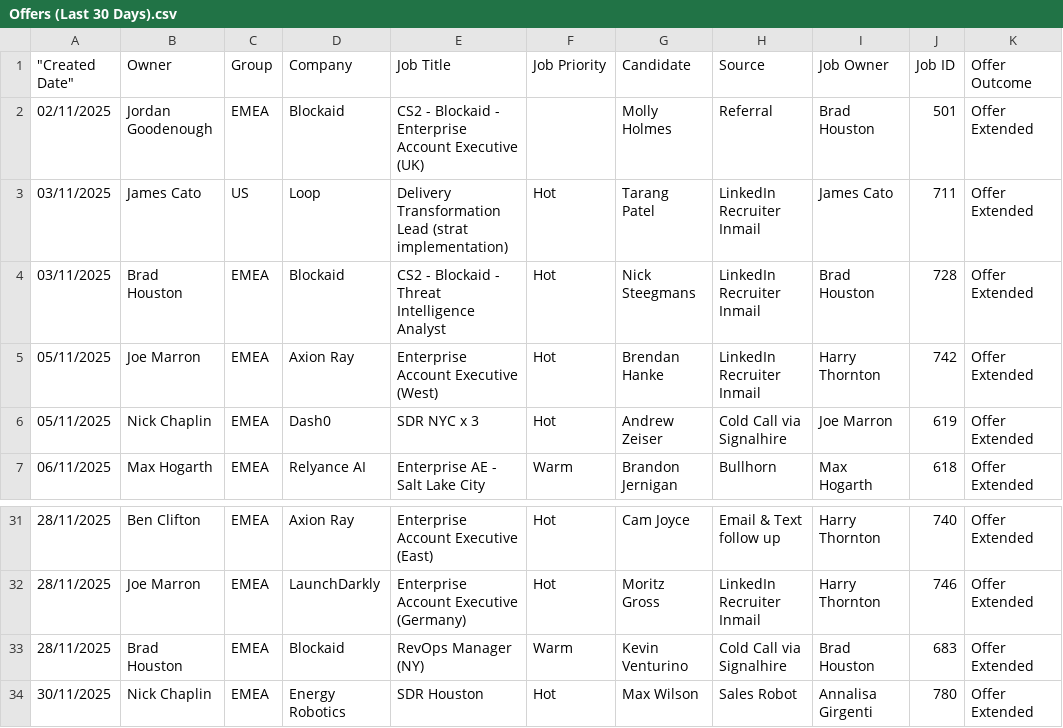
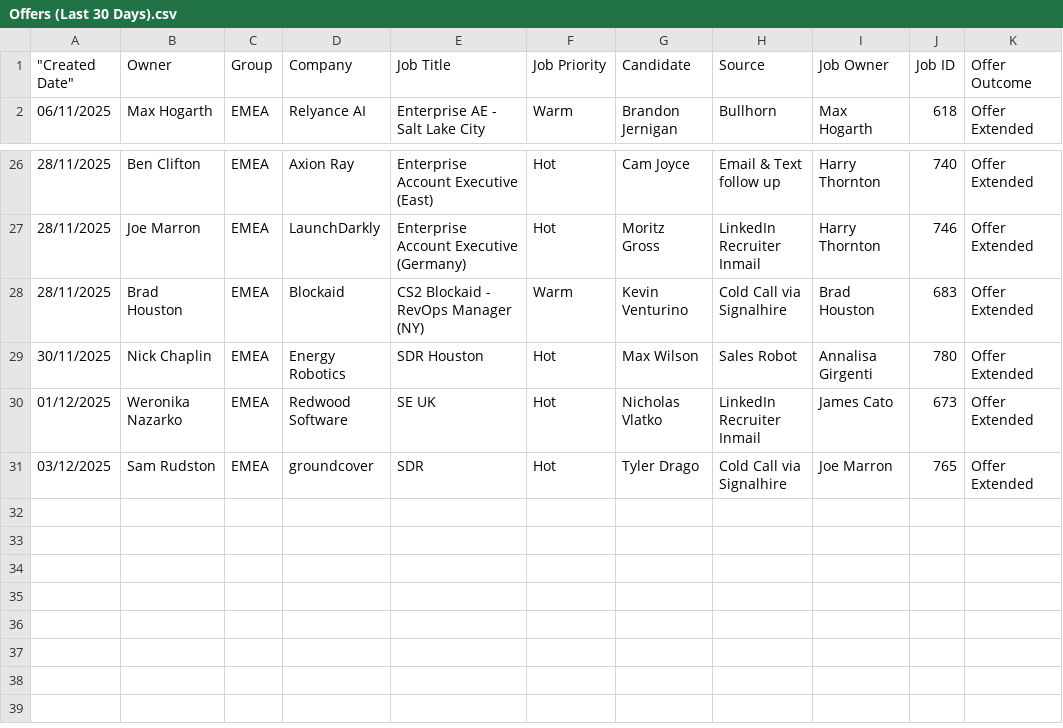
Before and after one commit to tonyfromvietnam/individual-in-play-candidate, a CSV file: Offers (Last 30 Days).csv, drawn as a sheet; only a part is shown, gaps mark what is left out; removed rows and columns are numbered as before the commit, all else as after; the diff names each change by its address in the sheet, - before the commit and + after, or states it on an @@ line.

```diff
--- a/Offers (Last 30 Days).csv
+++ b/Offers (Last 30 Days).csv
-row 2: 02/11/2025 | Jordan Goodenough | EMEA | Blockaid | CS2 - Blockaid - Enterprise Account Executive (UK) |  | Molly Holmes | Referral | Brad Houston | 501 | Offer Extended
-row 3: 03/11/2025 | James Cato | US | Loop | Delivery Transformation Lead (strat implementation) | Hot | Tarang Patel | LinkedIn Recruiter Inmail | James Cato | 711 | Offer Extended
-row 4: 03/11/2025 | Brad Houston | EMEA | Blockaid | CS2 - Blockaid - Threat Intelligence Analyst | Hot | Nick Steegmans | LinkedIn Recruiter Inmail | Brad Houston | 728 | Offer Extended
-row 5: 05/11/2025 | Joe Marron | EMEA | Axion Ray | Enterprise Account Executive (West) | Hot | Brendan Hanke | LinkedIn Recruiter Inmail | Harry Thornton | 742 | Offer Extended
-row 6: 05/11/2025 | Nick Chaplin | EMEA | Dash0 | SDR NYC x 3 | Hot | Andrew Zeiser | Cold Call via Signalhire | Joe Marron | 619 | Offer Extended
-E28 (Job Title): RevOps Manager (NY)
+E28 (Job Title): CS2 Blockaid - RevOps Manager (NY)
+row 30: 01/12/2025 | Weronika Nazarko | EMEA | Redwood Software | SE UK | Hot | Nicholas Vlatko | LinkedIn Recruiter Inmail | James Cato | 673 | Offer Extended
+row 31: 03/12/2025 | Sam Rudston | EMEA | groundcover | SDR | Hot | Tyler Drago | Cold Call via Signalhire | Joe Marron | 765 | Offer Extended
```
Also changed, not shown: 1st Interviews (Last 30 Days).csv, 3rd Interviews (Last 30 Days).csv, 26 other files.
